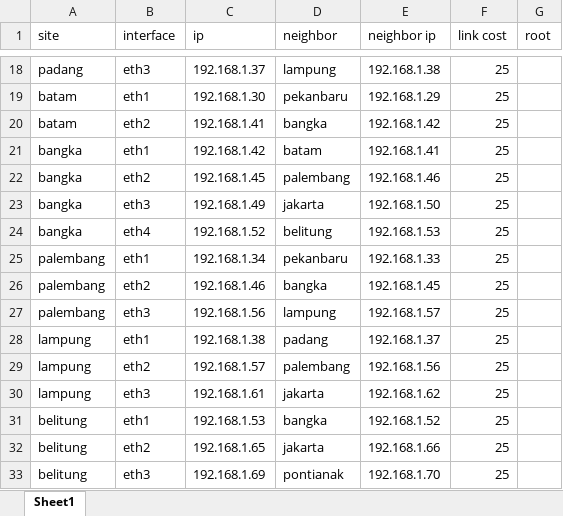
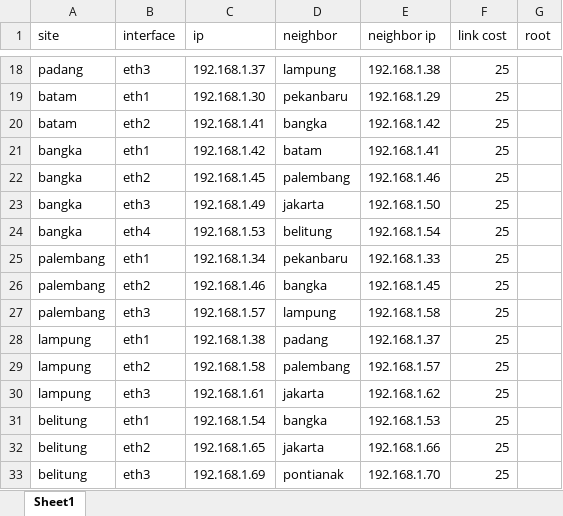
Before and after one commit to aderama2711/NLSR-Configuration, an Excel workbook: IDN IP.xlsx, sheet Sheet1, drawn as a sheet; only a part is shown, gaps mark what is left out; values as stored, in another font and other column widths than the file's, no borders; the diff names each change by its address in the sheet, - before the commit and + after, or states it on an @@ line.

```diff
--- a/IDN IP.xlsx (sheet Sheet1)
+++ b/IDN IP.xlsx (sheet Sheet1)
-C24 (ip): 192.168.1.52
+C24 (ip): 192.168.1.53
-E24 (neighbor ip): 192.168.1.53
+E24 (neighbor ip): 192.168.1.54
-C27 (ip): 192.168.1.56
+C27 (ip): 192.168.1.57
-E27 (neighbor ip): 192.168.1.57
+E27 (neighbor ip): 192.168.1.58
-C29 (ip): 192.168.1.57
+C29 (ip): 192.168.1.58
-E29 (neighbor ip): 192.168.1.56
+E29 (neighbor ip): 192.168.1.57
-C31 (ip): 192.168.1.53
+C31 (ip): 192.168.1.54
-E31 (neighbor ip): 192.168.1.52
+E31 (neighbor ip): 192.168.1.53
```
Also changed, not shown: 53 other files.
